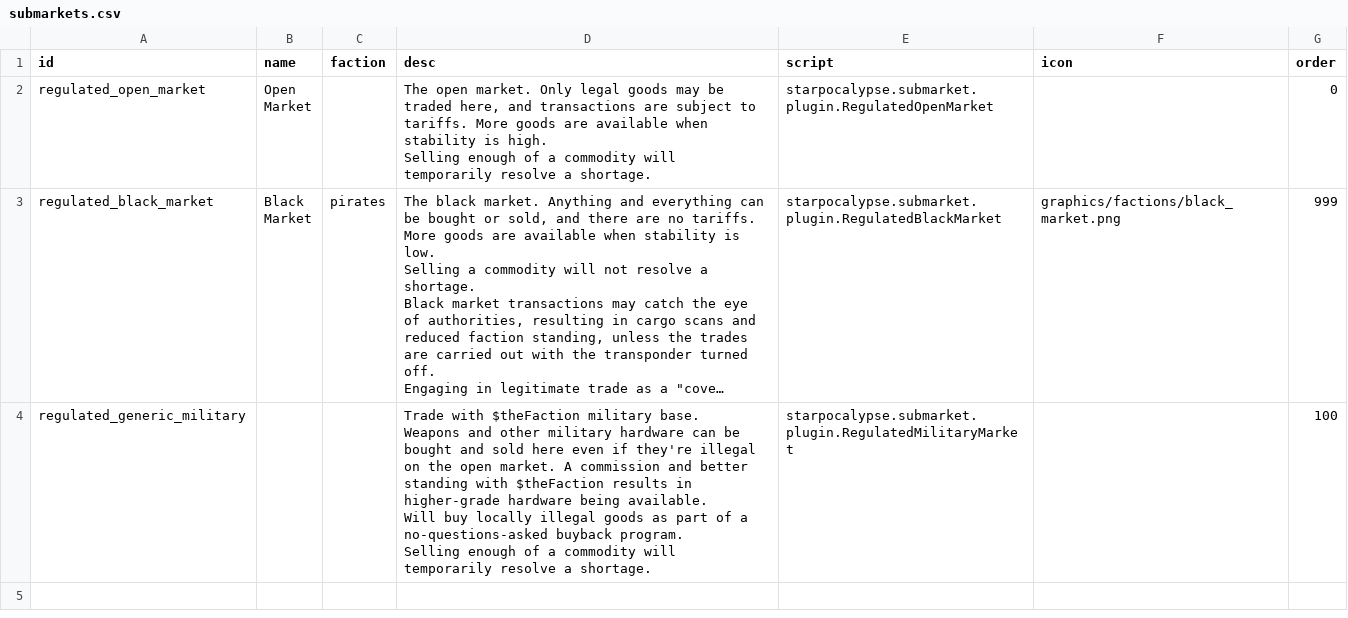
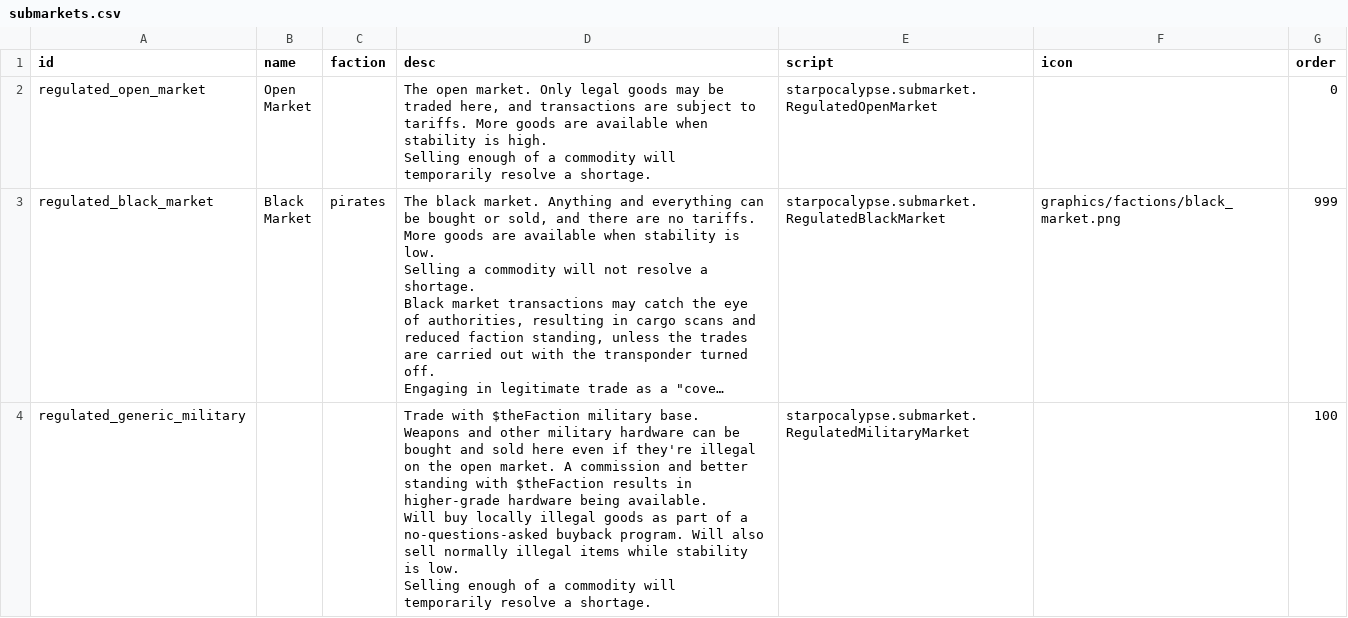
Before and after one commit to jaghaimo/starpocalypse, a CSV file: assets/data/campaign/submarkets.csv, drawn as a sheet; long unchanged cells end in …; ↵ is a line break in a cell; the diff names each change by its address in the sheet, - before the commit and + after, or states it on an @@ line.

Commit message:
New Submarket Implementation (#22)
- Rework submarket module using new listener and submarket plugins.
- Reuse military market rules to determine open market legality (tier1+ items and >5 FP ships are illegal).
- Add transparent markets - turning transponder off still builds-up suspicion level, but at half speed.
- Re-add shy black market (off by default).
- Temporarily break utility mod expectations (need to set `isUtility` to true to remove from save).

```diff
--- a/assets/data/campaign/submarkets.csv
+++ b/assets/data/campaign/submarkets.csv
-E2 (script): starpocalypse.submarket.plugin.RegulatedOpenMarket
+E2 (script): starpocalypse.submarket.RegulatedOpenMarket
-E3 (script): starpocalypse.submarket.plugin.RegulatedBlackMarket
+E3 (script): starpocalypse.submarket.RegulatedBlackMarket
-D4 (desc): …buyback program. ↵ Selling enough…
+D4 (desc): …buyback program. Will also sell normally illegal items while stability is low. ↵ Selling enough…
-E4 (script): starpocalypse.submarket.plugin.RegulatedMilitaryMarket
+E4 (script): starpocalypse.submarket.RegulatedMilitaryMarket
```
Also changed, not shown: 27 other files.
